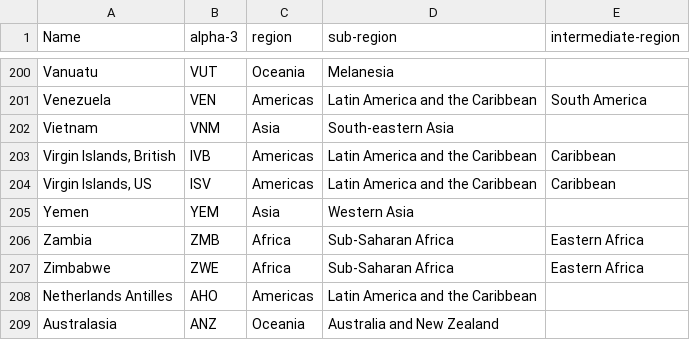
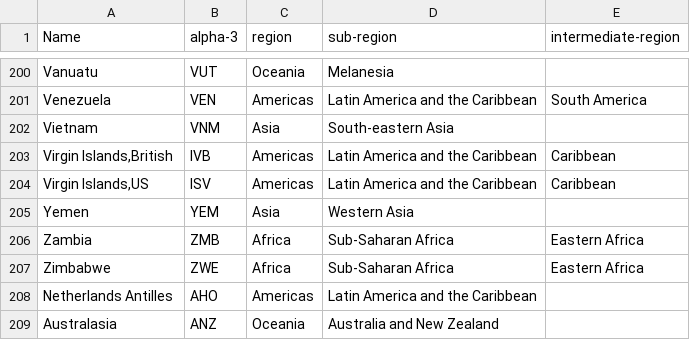
Before and after one commit to Danaykap/Olympics-Data-Mining-Project, a CSV file: data/Areas.csv, drawn as a sheet; only a part is shown, gaps mark what is left out.

Commit message:
Update Areas.csv

```diff
--- a/data/Areas.csv
+++ b/data/Areas.csv
@@ -202,4 +202,4 @@ Venezuela;VEN;Americas;Latin America and the Caribbean;South America;
 Vietnam;VNM;Asia;South-eastern Asia;
-Virgin Islands, British;IVB;Americas;Latin America and the Caribbean;Caribbean;
-Virgin Islands, US;ISV;Americas;Latin America and the Caribbean;Caribbean;
+Virgin Islands,British;IVB;Americas;Latin America and the Caribbean;Caribbean;
+Virgin Islands,US;ISV;Americas;Latin America and the Caribbean;Caribbean;
 Yemen;YEM;Asia;Western Asia;
```
